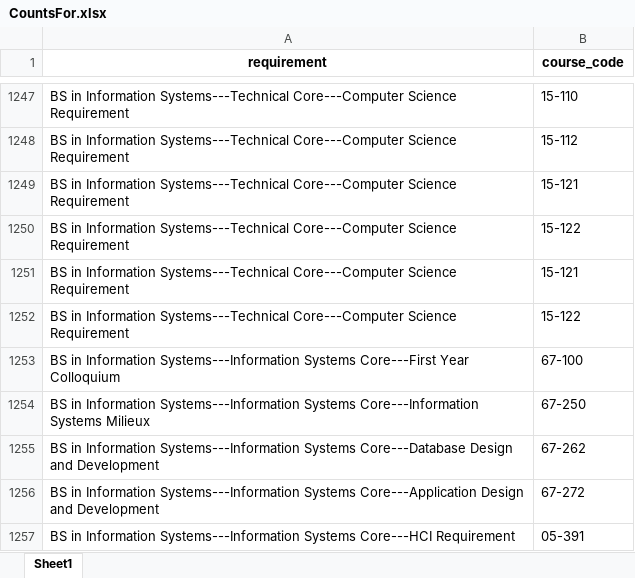
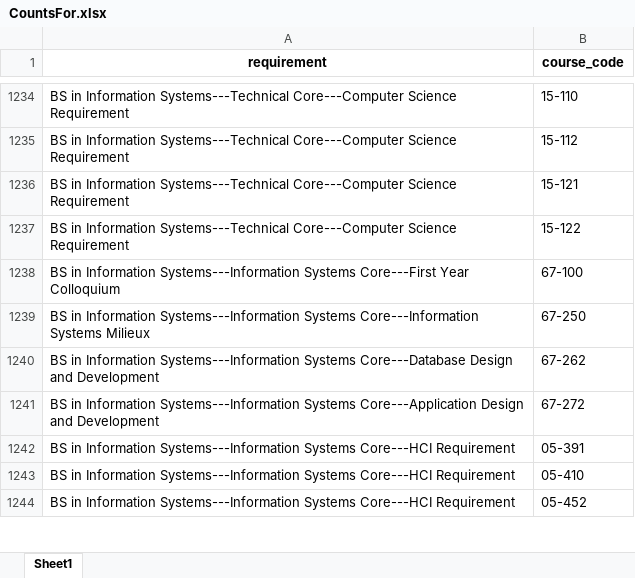
Before and after one commit to open-cmuq/CountsFor, an Excel workbook: data/audit/CountsFor.xlsx, sheet Sheet1, drawn as a sheet; only a part is shown, gaps mark what is left out; the shorter side is filled out with more unchanged rows; values as stored, in another font and other column widths than the file's, no borders; the diff covers the shown part only; the diff names each change by its address in the sheet, - before the commit and + after, or states it on an @@ line.

```diff
--- a/data/audit/CountsFor.xlsx (sheet Sheet1)
+++ b/data/audit/CountsFor.xlsx (sheet Sheet1)
-row 1249: BS in Information Systems---Technical Core---Computer Science Requirement | 15-121
-row 1250: BS in Information Systems---Technical Core---Computer Science Requirement | 15-122
```
Also changed, not shown: 13 removed rows elsewhere in this sheet, data/audit/Audit.xlsx, data/audit/Requirement.xlsx, 9 other files.
